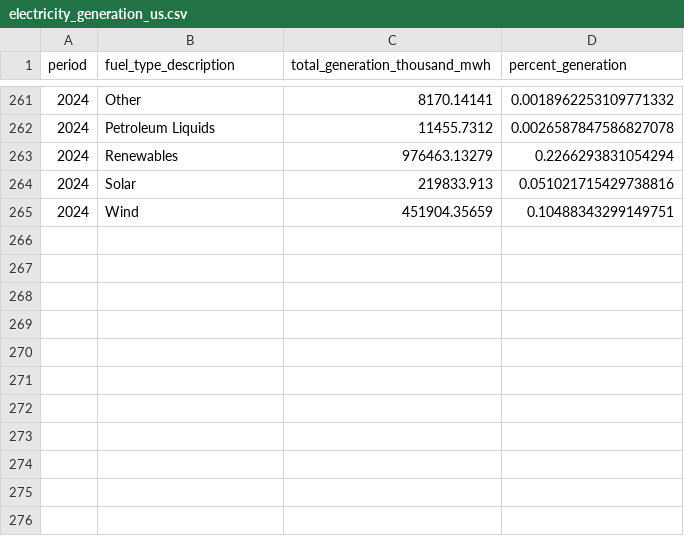
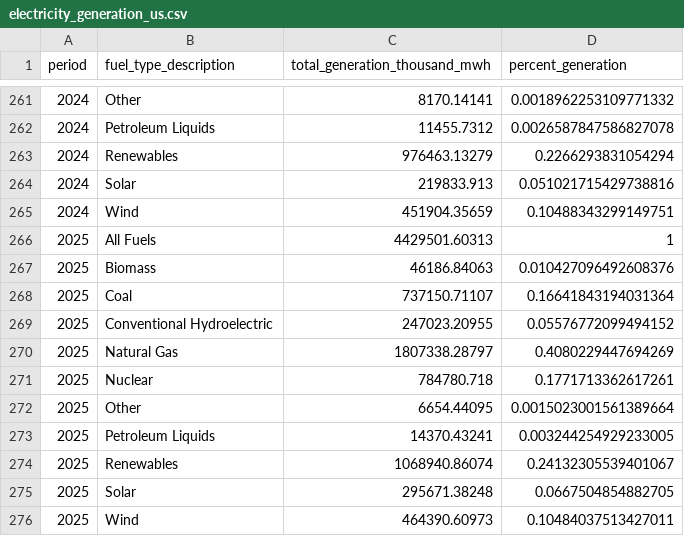
Before and after one commit to MN-EET/EIA-ETL, a CSV file: output/data/electricity_generation_us.csv, drawn as a sheet; only a part is shown, gaps mark what is left out.

```diff
--- a/output/data/electricity_generation_us.csv
+++ b/output/data/electricity_generation_us.csv
@@ -265 +265,12 @@ period,fuel_type_description,total_generation_thousand_mwh,percent_generation
 2024,Wind,451904.35659,0.10488343299149751
+2025,All Fuels,4429501.60313,1
+2025,Biomass,46186.84063,0.010427096492608376
+2025,Coal,737150.71107,0.16641843194031364
+2025,Conventional Hydroelectric,247023.20955,0.05576772099494152
+2025,Natural Gas,1807338.28797,0.4080229447694269
+2025,Nuclear,784780.718,0.1771713362617261
+2025,Other,6654.44095,0.0015023001561389664
+2025,Petroleum Liquids,14370.43241,0.003244254929233005
+2025,Renewables,1068940.86074,0.24132305539401067
+2025,Solar,295671.38248,0.0667504854882705
+2025,Wind,464390.60973,0.10484037513427011
```
Also changed, not shown: output/data/electricity_generation_mn.csv, output/data/renewable_electricity_mn_vs_us.csv, 22 other files.
